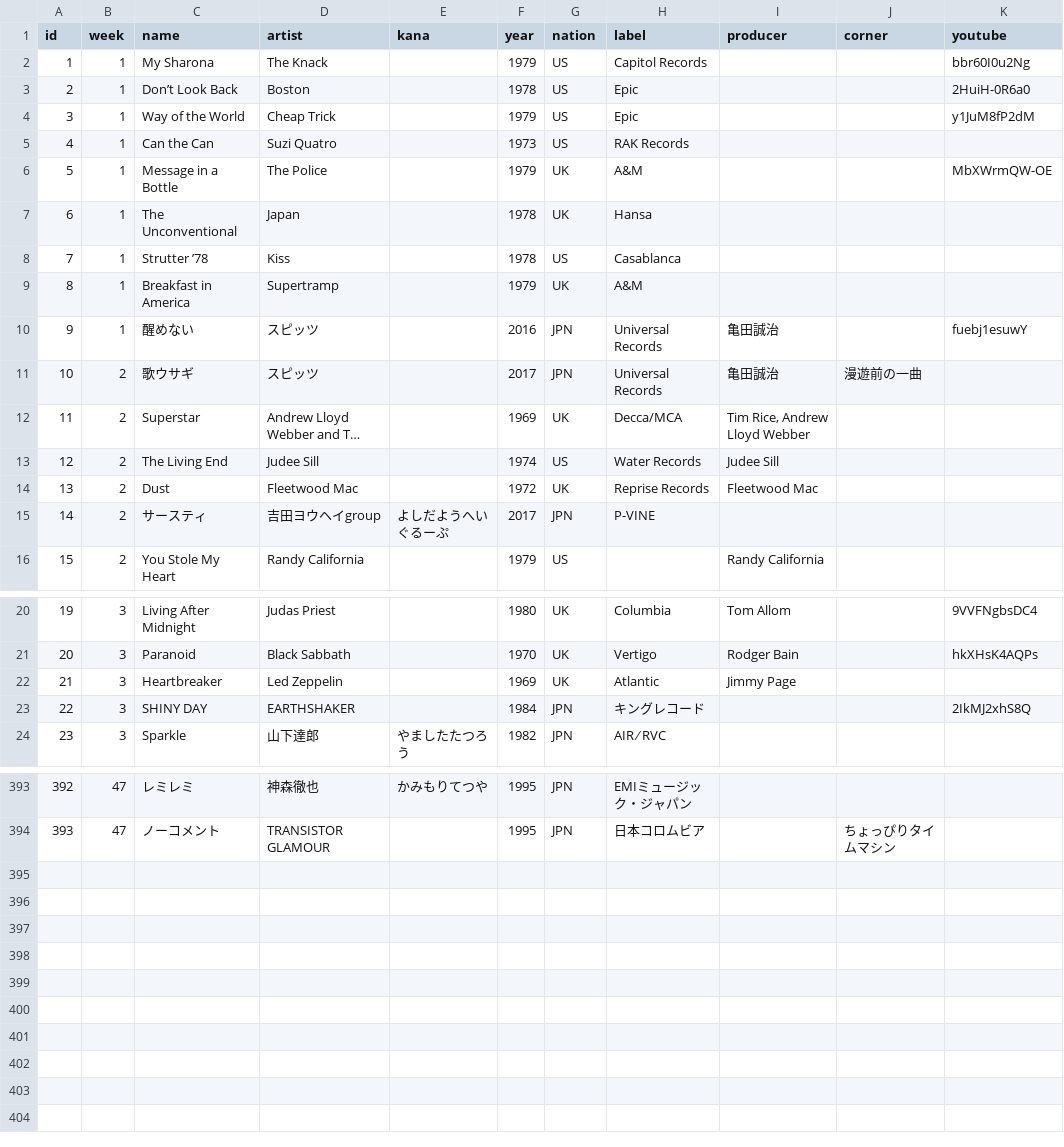
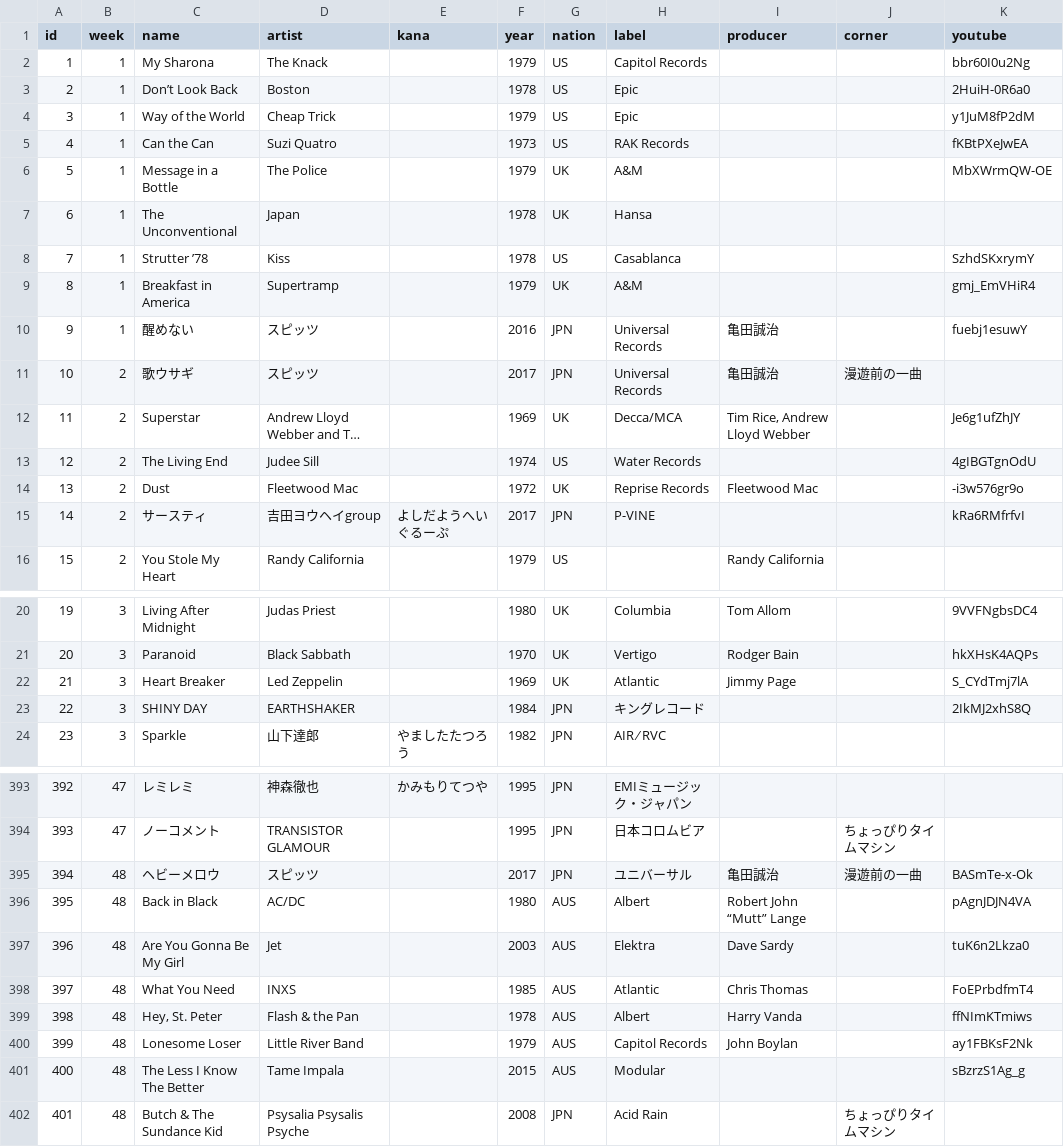
Before and after one commit to cieloazul310/rockman-survey, a CSV file: static/media/playlist-playlist.87c751b4.csv (was static/media/playlist-playlist.16ceb0d6.csv), drawn as a sheet; only a part is shown, gaps mark what is left out; long unchanged cells end in …; the diff covers the shown part only; the diff names each change by its address in the sheet, - before the commit and + after, or states it on an @@ line.

```diff
--- a/static/media/playlist-playlist.16ceb0d6.csv
+++ b/static/media/playlist-playlist.87c751b4.csv
-K5 (youtube): (empty)
+K5 (youtube): fKBtPXeJwEA
-K8 (youtube): (empty)
+K8 (youtube): SzhdSKxrymY
-K9 (youtube): (empty)
+K9 (youtube): gmj_EmVHiR4
-K12 (youtube): (empty)
+K12 (youtube): Je6g1ufZhJY
-I13 (producer): Judee Sill
+I13 (producer): (empty)
-K13 (youtube): (empty)
+K13 (youtube): 4gIBGTgnOdU
-K14 (youtube): (empty)
+K14 (youtube): -i3w576gr9o
-K15 (youtube): (empty)
+K15 (youtube): kRa6RMfrfvI
-C22 (name): Heartbreaker
+C22 (name): Heart Breaker
-K22 (youtube): (empty)
+K22 (youtube): S_CYdTmj7lA
+row 395: 394 | 48 | ヘビーメロウ | スピッツ |  | 2017 | JPN | ユニバーサル | 亀田誠治 | 漫遊前の一曲 | BASmTe-x-Ok
+row 396: 395 | 48 | Back in Black | AC/DC |  | 1980 | AUS | Albert | Robert John “Mutt” Lange |  | pAgnJDJN4VA
+row 397: 396 | 48 | Are You Gonna Be My Girl | Jet |  | 2003 | AUS | Elektra | Dave Sardy |  | tuK6n2Lkza0
+row 398: 397 | 48 | What You Need | INXS |  | 1985 | AUS | Atlantic | Chris Thomas |  | FoEPrbdfmT4
+row 399: 398 | 48 | Hey, St. Peter | Flash & the Pan |  | 1978 | AUS | Albert | Harry Vanda |  | ffNImKTmiws
+row 400: 399 | 48 | Lonesome Loser | Little River Band |  | 1979 | AUS | Capitol Records | John Boylan |  | ay1FBKsF2Nk
+row 401: 400 | 48 | The Less I Know The Better | Tame Impala |  | 2015 | AUS | Modular |  |  | sBzrzS1Ag_g
+row 402: 401 | 48 | Butch & The Sundance Kid | Psysalia Psysalis Psyche |  | 2008 | JPN | Acid Rain |  | ちょっぴりタイムマシン
```
Also changed, not shown: 9 edited cells elsewhere in this file, static/media/programs-programs.c93b9343.csv, 7 other files.
